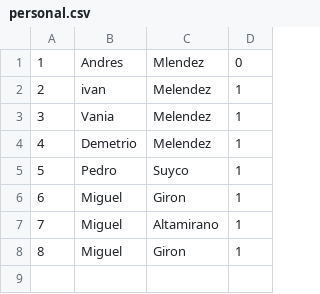
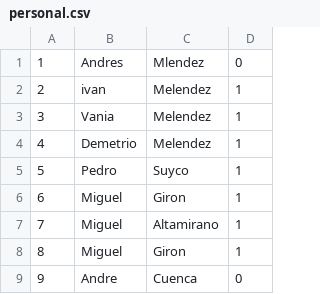
Before and after one commit to andremelzc/hotel_zulen, a CSV file: HotelZulen/personal.csv, drawn as a sheet.

```diff
--- a/HotelZulen/personal.csv
+++ b/HotelZulen/personal.csv
@@ -8 +8,2 @@
 "8","Miguel","Giron","1"
+"9","Andre","Cuenca","0"
```
Also changed, not shown: 11 other files.
